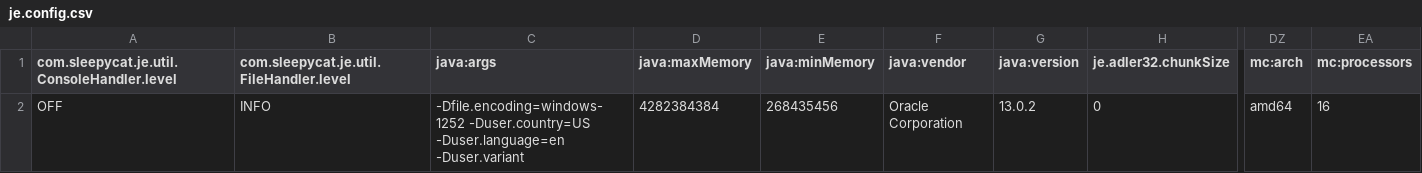
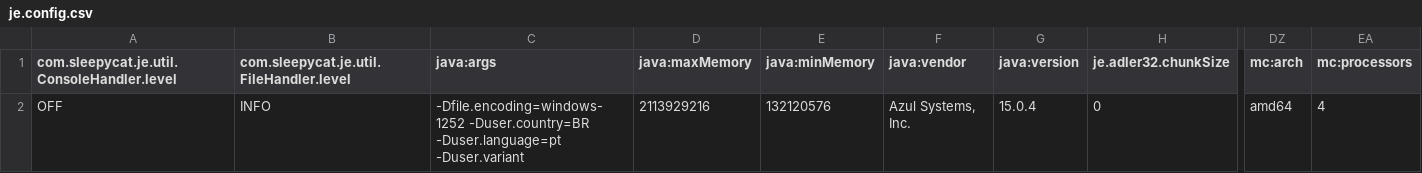
Before and after one commit to MoRicardovvv/ludocrawler, a CSV file: storage/frontier/je.config.csv, drawn as a sheet; only a part is shown, gaps mark what is left out; the diff names each change by its address in the sheet, - before the commit and + after, or states it on an @@ line.

```diff
--- a/storage/frontier/je.config.csv
+++ b/storage/frontier/je.config.csv
-C2 (java:args): -Dfile.encoding=windows-1252 -Duser.country=US -Duser.language=en -Duser.variant
+C2 (java:args): -Dfile.encoding=windows-1252 -Duser.country=BR -Duser.language=pt -Duser.variant
-D2 (java:maxMemory): 4282384384
+D2 (java:maxMemory): 2113929216
-E2 (java:minMemory): 268435456
+E2 (java:minMemory): 132120576
-F2 (java:vendor): Oracle Corporation
+F2 (java:vendor): Azul Systems, Inc.
-G2 (java:version): 13.0.2
+G2 (java:version): 15.0.4
-EA2 (mc:processors): 16
+EA2 (mc:processors): 4
```
Also changed, not shown: storage/frontier/je.stat.csv, 8 other files.
